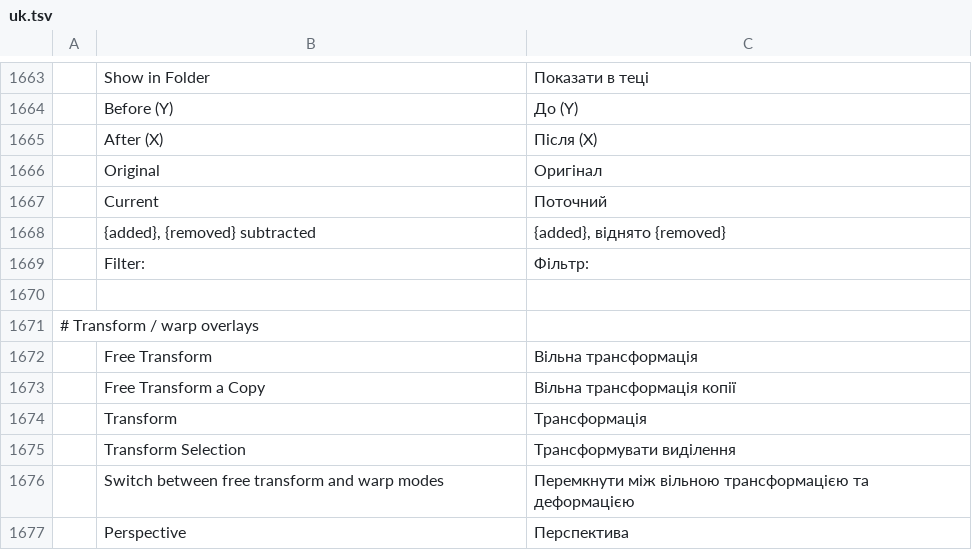
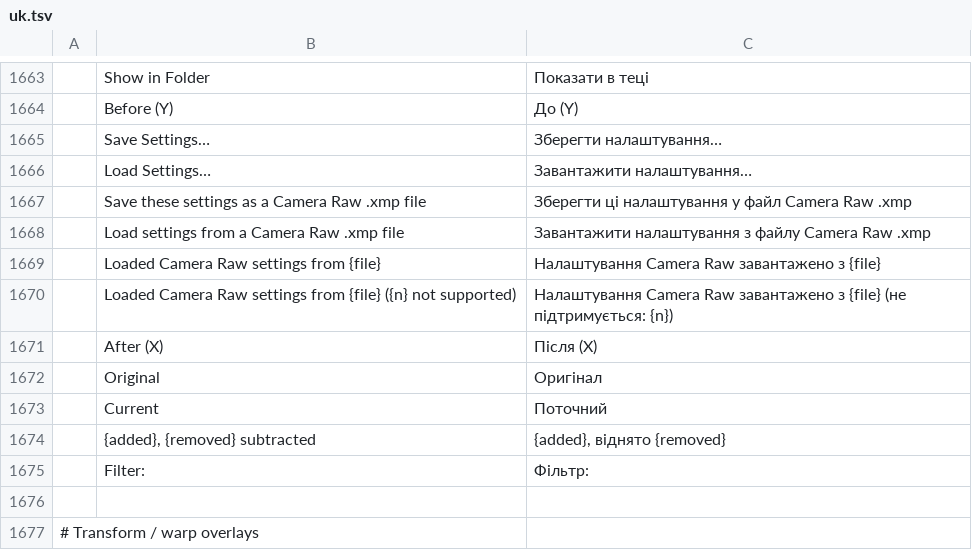
Before and after one commit to salim-studio/photosweet, a TSV file: crates/ui-egui/src/i18n/uk.tsv, drawn as a sheet; only a part is shown, gaps mark what is left out; the shorter side is filled out with more unchanged rows.

Commit message:
Camera Raw Filter: save and load settings as .xmp (#4279)
* Camera Raw Filter: save and load settings as .xmp (#4274) [WIP]

* Camera Raw Filter: Save Settings… and Load Settings… (.xmp) (#4274)

Adds Save Settings… and Load Settings… to the Camera Raw Filter dialog's
footer. They write and read Adobe Camera Raw settings files: the crs:
namespace on x:xmpmeta/rdf:RDF/rdf:Description, as attributes or elements.

photocraft_io::camera_raw_xmp maps every control the dialog has:
- Basic (Exposure2012 … Saturation, IncrementalTemperature/Tint)
- the parametric and point tone curves (ToneCurvePV2012[Red|Green|Blue])
- the HSL mixer
- Color Grading (including the SplitToning* names for the shadow and
  highlight wheels)
- sharpening and noise reduction
- grain
- post-crop vignetting

Loading applies only what the file holds over the current settings, as
Camera Raw does. Values are clamped to the slider ranges. Unsupported
settings (lens, calibration, geometry, defringe) are ignored, and the
status bar counts them when they aren't neutral. Malformed files fail
with a message and leave the settings unchanged. The control channel
takes {"ui":{"saveSettings"|"loadSettings":true}}.

Translations are added for all 17 catalogs.

Fixes #4274

* Add Turkish and Hungarian rows for the Camera Raw settings strings

---------

```diff
--- a/crates/ui-egui/src/i18n/uk.tsv
+++ b/crates/ui-egui/src/i18n/uk.tsv
@@ -1664,2 +1664,8 @@
 	Before (Y)	До (Y)
+	Save Settings…	Зберегти налаштування…
+	Load Settings…	Завантажити налаштування…
+	Save these settings as a Camera Raw .xmp file	Зберегти ці налаштування у файл Camera Raw .xmp
+	Load settings from a Camera Raw .xmp file	Завантажити налаштування з файлу Camera Raw .xmp
+	Loaded Camera Raw settings from {file}	Налаштування Camera Raw завантажено з {file}
+	Loaded Camera Raw settings from {file} ({n} not supported)	Налаштування Camera Raw завантажено з {file} (не підтримується: {n})
 	After (X)	Після (X)
```
Also changed, not shown: crates/ui-egui/src/i18n/el.tsv, crates/ui-egui/src/i18n/fr.tsv, 19 other files.
